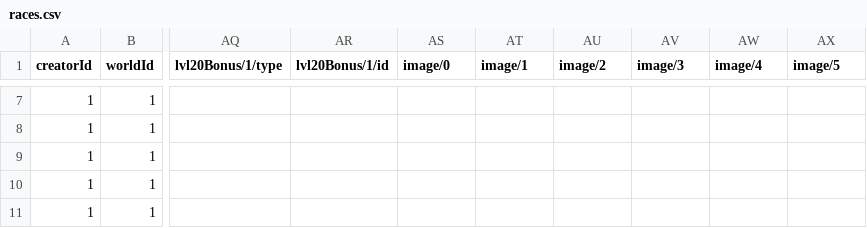
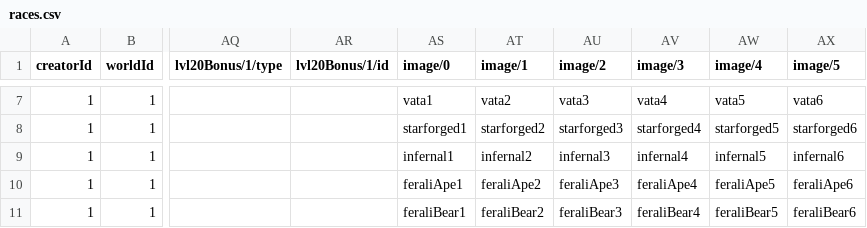
Before and after one commit to alexandervice/rise-web-app, a CSV file: v2/data/raw-csv/races.csv, drawn as a sheet; only a part is shown, gaps mark what is left out; the diff covers the shown part only; the diff names each change by its address in the sheet, - before the commit and + after, or states it on an @@ line.

Commit message:
added image tags

```diff
--- a/v2/data/raw-csv/races.csv
+++ b/v2/data/raw-csv/races.csv
-AS7 (image/0): (empty)
+AS7 (image/0): vata1
-AT7 (image/1): (empty)
+AT7 (image/1): vata2
-AU7 (image/2): (empty)
+AU7 (image/2): vata3
-AV7 (image/3): (empty)
+AV7 (image/3): vata4
-AW7 (image/4): (empty)
+AW7 (image/4): vata5
-AX7 (image/5): (empty)
+AX7 (image/5): vata6
-AS8 (image/0): (empty)
+AS8 (image/0): starforged1
-AT8 (image/1): (empty)
+AT8 (image/1): starforged2
-AU8 (image/2): (empty)
+AU8 (image/2): starforged3
-AV8 (image/3): (empty)
+AV8 (image/3): starforged4
-AW8 (image/4): (empty)
+AW8 (image/4): starforged5
-AX8 (image/5): (empty)
+AX8 (image/5): starforged6
-AS9 (image/0): (empty)
+AS9 (image/0): infernal1
-AT9 (image/1): (empty)
+AT9 (image/1): infernal2
-AU9 (image/2): (empty)
+AU9 (image/2): infernal3
-AV9 (image/3): (empty)
+AV9 (image/3): infernal4
-AW9 (image/4): (empty)
+AW9 (image/4): infernal5
-AX9 (image/5): (empty)
+AX9 (image/5): infernal6
-AS10 (image/0): (empty)
+AS10 (image/0): feraliApe1
-AT10 (image/1): (empty)
+AT10 (image/1): feraliApe2
-AU10 (image/2): (empty)
+AU10 (image/2): feraliApe3
-AV10 (image/3): (empty)
+AV10 (image/3): feraliApe4
-AW10 (image/4): (empty)
+AW10 (image/4): feraliApe5
-AX10 (image/5): (empty)
+AX10 (image/5): feraliApe6
-AS11 (image/0): (empty)
+AS11 (image/0): feraliBear1
-AT11 (image/1): (empty)
+AT11 (image/1): feraliBear2
-AU11 (image/2): (empty)
+AU11 (image/2): feraliBear3
-AV11 (image/3): (empty)
+AV11 (image/3): feraliBear4
-AW11 (image/4): (empty)
+AW11 (image/4): feraliBear5
-AX11 (image/5): (empty)
+AX11 (image/5): feraliBear6
```
Also changed, not shown: 72 edited cells elsewhere in this file, v2/data/raw-csv/backgrounds.csv, v2/data/raw-csv/specializations.csv, 5 other files.
